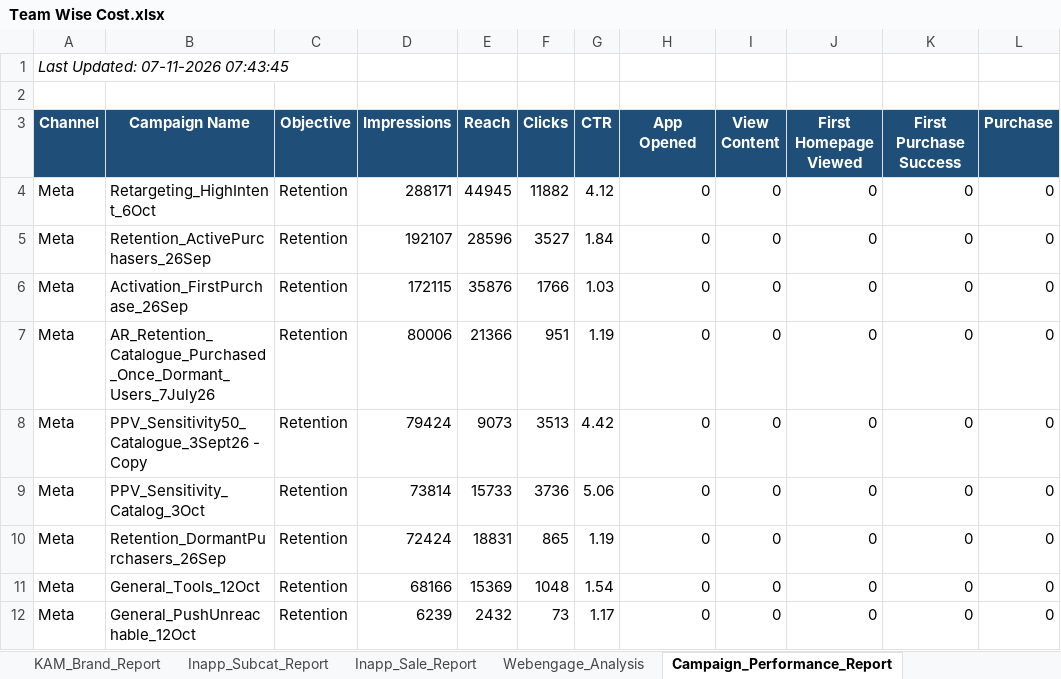
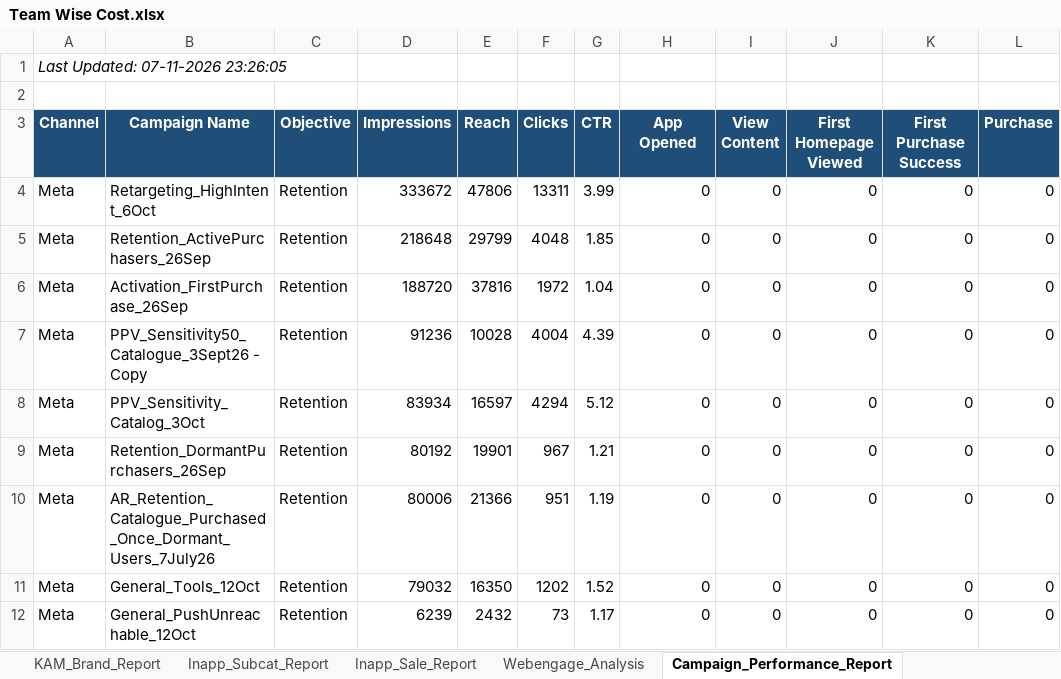
Before and after one commit to ankitbk-gm/auto_ads_report_bot, an Excel workbook: reports/Team Wise Cost.xlsx, sheet Campaign_Performance_Report, drawn as a sheet; values as stored, in another font and other column widths than the file's, no borders; removed rows and columns are numbered as before the commit, all else as after; the diff names each change by its address in the sheet, - before the commit and + after, or states it on an @@ line.

```diff
--- a/reports/Team Wise Cost.xlsx (sheet Campaign_Performance_Report)
+++ b/reports/Team Wise Cost.xlsx (sheet Campaign_Performance_Report)
-A1 (Channel): Last Updated: 07-11-2026 07:43:45
+A1 (Channel): Last Updated: 07-11-2026 23:26:05
-D4 (Impressions): 288171
+D4 (Impressions): 333672
-E4 (Reach): 44945
+E4 (Reach): 47806
-F4 (Clicks): 11882
+F4 (Clicks): 13311
-G4 (CTR): 4.12
+G4 (CTR): 3.99
-D5 (Impressions): 192107
+D5 (Impressions): 218648
-E5 (Reach): 28596
+E5 (Reach): 29799
-F5 (Clicks): 3527
+F5 (Clicks): 4048
-G5 (CTR): 1.84
+G5 (CTR): 1.85
-D6 (Impressions): 172115
+D6 (Impressions): 188720
-E6 (Reach): 35876
+E6 (Reach): 37816
-F6 (Clicks): 1766
+F6 (Clicks): 1972
-G6 (CTR): 1.03
+G6 (CTR): 1.04
+row 7: Meta | PPV_Sensitivity50_Catalogue_3Sept26 - Copy | Retention | 91236 | 10028 | 4004 | 4.39 | 0 | 0 | 0 | 0 | 0
+row 8: Meta | PPV_Sensitivity_Catalog_3Oct | Retention | 83934 | 16597 | 4294 | 5.12 | 0 | 0 | 0 | 0 | 0
+row 9: Meta | Retention_DormantPurchasers_26Sep | Retention | 80192 | 19901 | 967 | 1.21 | 0 | 0 | 0 | 0 | 0
-row 8: Meta | PPV_Sensitivity50_Catalogue_3Sept26 - Copy | Retention | 79424 | 9073 | 3513 | 4.42 | 0 | 0 | 0 | 0 | 0
-row 9: Meta | PPV_Sensitivity_Catalog_3Oct | Retention | 73814 | 15733 | 3736 | 5.06 | 0 | 0 | 0 | 0 | 0
-row 10: Meta | Retention_DormantPurchasers_26Sep | Retention | 72424 | 18831 | 865 | 1.19 | 0 | 0 | 0 | 0 | 0
-D11 (Impressions): 68166
+D11 (Impressions): 79032
-E11 (Reach): 15369
+E11 (Reach): 16350
-F11 (Clicks): 1048
+F11 (Clicks): 1202
-G11 (CTR): 1.54
+G11 (CTR): 1.52
```
Also changed, not shown: sheet retention_brand_report, sheet Team Wise Cost, sheet Onboarding_report, sheet KAM_Brand_Report, sheet Inapp_Sale_Report, sheet Inapp_Subcat_Report, 1 more sheet.
